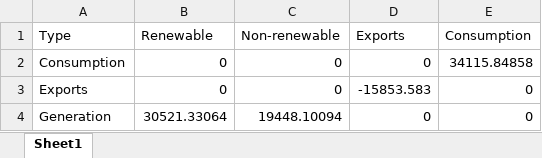
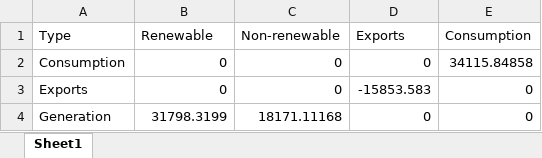
Before and after one commit to ischerr/Scottish-Energy-Statistics-Hub, an Excel workbook: Processed Data/TestConsumption.xlsx, sheet Sheet1, drawn as a sheet; values as stored, in another font and other column widths than the file's, no borders; the diff names each change by its address in the sheet, - before the commit and + after, or states it on an @@ line.

```diff
--- a/Processed Data/TestConsumption.xlsx (sheet Sheet1)
+++ b/Processed Data/TestConsumption.xlsx (sheet Sheet1)
-B4 (Renewable): 30521.33064
+B4 (Renewable): 31798.3199
-C4 (Non-renewable): 19448.10094
+C4 (Non-renewable): 18171.11168
```
Also changed, not shown: Structure/Sources.xlsx, 8 other files.
